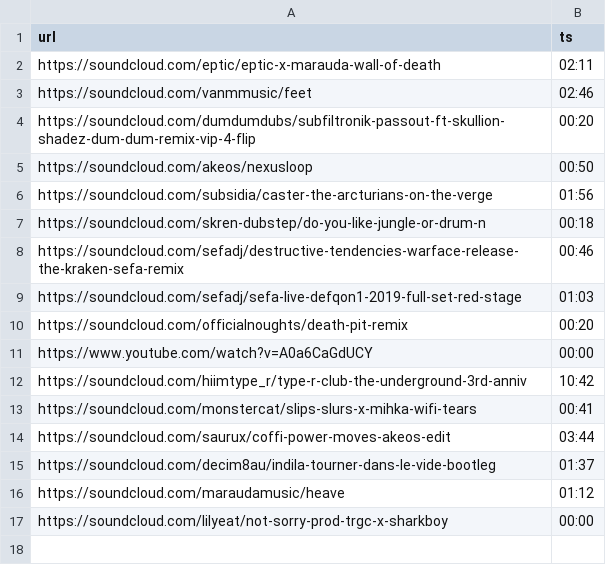
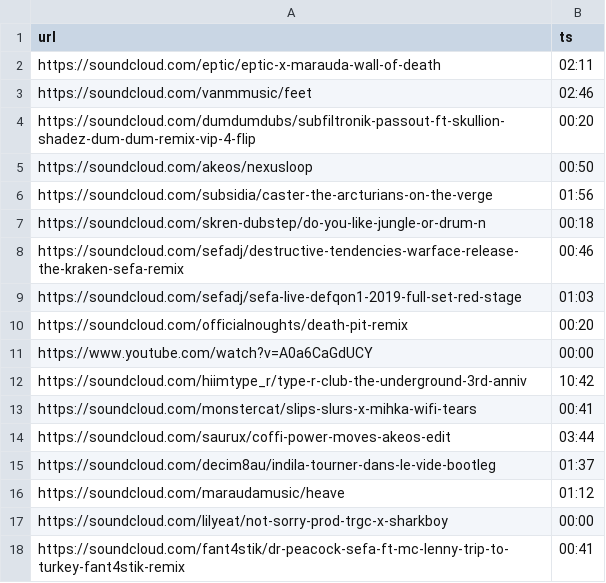
Before and after one commit to riptl/illegal, a CSV file: list.csv, drawn as a sheet.

Commit message:
fant4stik/trip-to-turkey

```diff
--- a/list.csv
+++ b/list.csv
@@ -17 +17,2 @@ https://soundcloud.com/maraudamusic/heave,01:12
 https://soundcloud.com/lilyeat/not-sorry-prod-trgc-x-sharkboy,00:00
+https://soundcloud.com/fant4stik/dr-peacock-sefa-ft-mc-lenny-trip-to-turkey-fant4stik-remix,00:41
```
